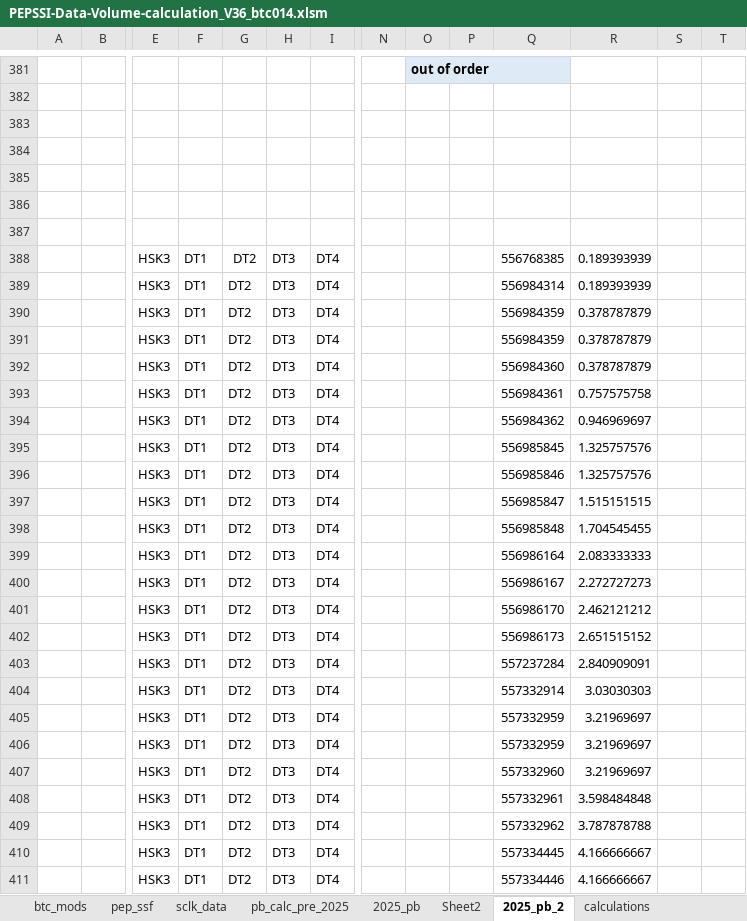
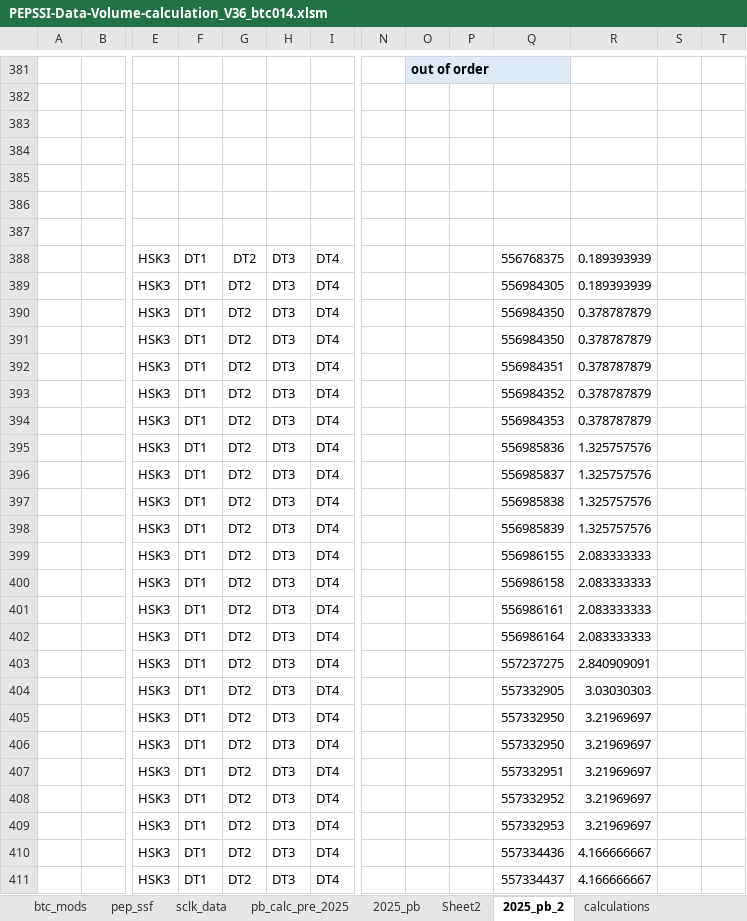
Before and after one commit to drbitboy/NH_PB, an Excel workbook: PB_eXcel/PEPSSI-Data-Volume-calculation_V36_btc014.xlsm, sheet 2025_pb_2, drawn as a sheet; only a part is shown, gaps mark what is left out; values as stored, in another font and other column widths than the file's, no borders; charts and pictures and conditional formats not drawn; 1 other sheet too large or unreadable and not compared; removed rows and columns are numbered as before the commit, all else as after; rows hold the shown columns only; the diff names each change by its address in the sheet, - before the commit and + after, or states it on an @@ line.

Commit message:
minor.changes

```diff
--- a/PB_eXcel/PEPSSI-Data-Volume-calculation_V36_btc014.xlsm (sheet 2025_pb_2)
+++ b/PB_eXcel/PEPSSI-Data-Volume-calculation_V36_btc014.xlsm (sheet 2025_pb_2)
-Q388: 556768385
+Q388: 556768375
-Q389: 556984314
+Q389: 556984305
-Q390:Q391: 556984359
+Q390:Q391: 556984350
-Q392: 556984360
+Q392: 556984351
-Q393: 556984361
+Q393: 556984352
-R393: 0.757575758
+R393: 0.378787879
-Q394: 556984362
+Q394: 556984353
-R394: 0.946969697
+R394: 0.378787879
-Q395: 556985845
+Q395: 556985836
-Q396: 556985846
+Q396: 556985837
-Q397: 556985847
+Q397: 556985838
-R397: 1.515151515
+R397: 1.325757576
-Q398: 556985848
+Q398: 556985839
-R398: 1.704545455
+R398: 1.325757576
+row 399:  |  | HSK3 | DT1 | DT2 | DT3 | DT4 |  |  |  | 556986155 | 2.083333333
+row 400:  |  | HSK3 | DT1 | DT2 | DT3 | DT4 |  |  |  | 556986158 | 2.083333333
+row 401:  |  | HSK3 | DT1 | DT2 | DT3 | DT4 |  |  |  | 556986161 | 2.083333333
-row 400:  |  | HSK3 | DT1 | DT2 | DT3 | DT4 |  |  |  | 556986167 | 2.272727273
-row 401:  |  | HSK3 | DT1 | DT2 | DT3 | DT4 |  |  |  | 556986170 | 2.462121212
-row 402:  |  | HSK3 | DT1 | DT2 | DT3 | DT4 |  |  |  | 556986173 | 2.651515152
-Q403: 557237284
+Q403: 557237275
-Q404: 557332914
+Q404: 557332905
-Q405:Q406: 557332959
+Q405:Q406: 557332950
-Q407: 557332960
+Q407: 557332951
-Q408: 557332961
+Q408: 557332952
-R408: 3.598484848
+R408: 3.21969697
-Q409: 557332962
+Q409: 557332953
-R409: 3.787878788
+R409: 3.21969697
-Q410: 557334445
+Q410: 557334436
-Q411: 557334446
+Q411: 557334437
```
Also changed, not shown: sheet pep_ssf, formulas that keep their value.
